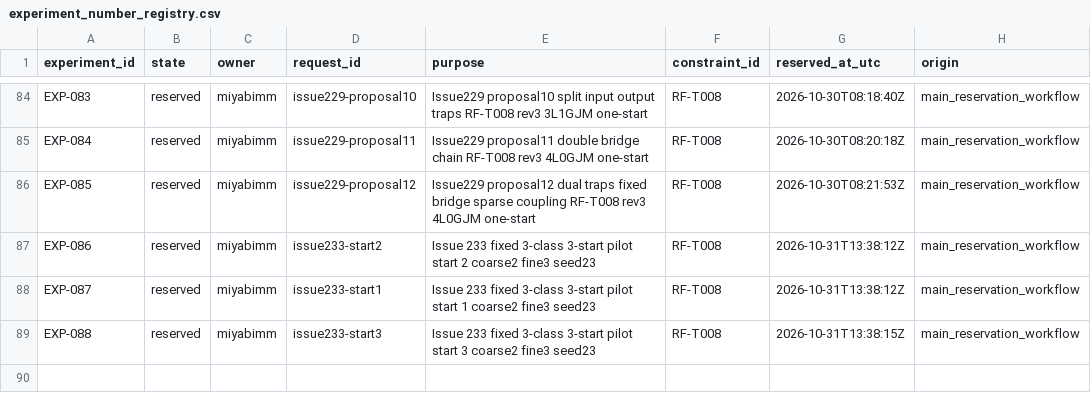
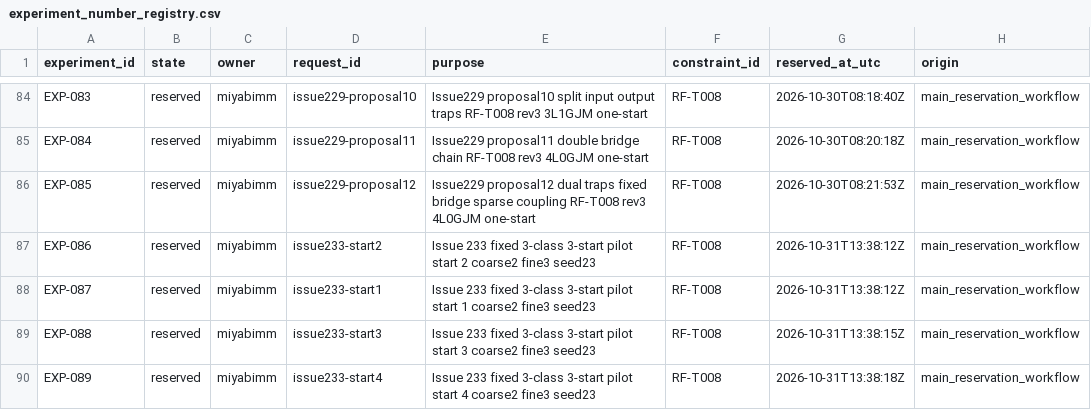
Before and after one commit to miyabimm/reconfigurable-rf-lpf-research, a CSV file: data/experiment_number_registry.csv, drawn as a sheet; only a part is shown, gaps mark what is left out; the diff names each change by its address in the sheet, - before the commit and + after, or states it on an @@ line.

```diff
--- a/data/experiment_number_registry.csv
+++ b/data/experiment_number_registry.csv
+row 90: EXP-089 | reserved | miyabimm | issue233-start4 | Issue 233 fixed 3-class 3-start pilot start 4 coarse2 fine3 seed23 | RF-T008 | 2026-10-31T13:38:18Z | main_reservation_workflow
```
